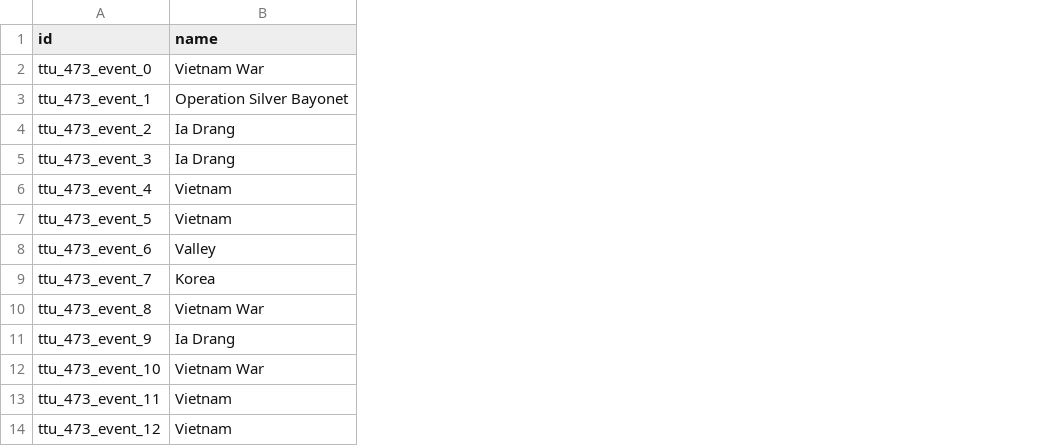
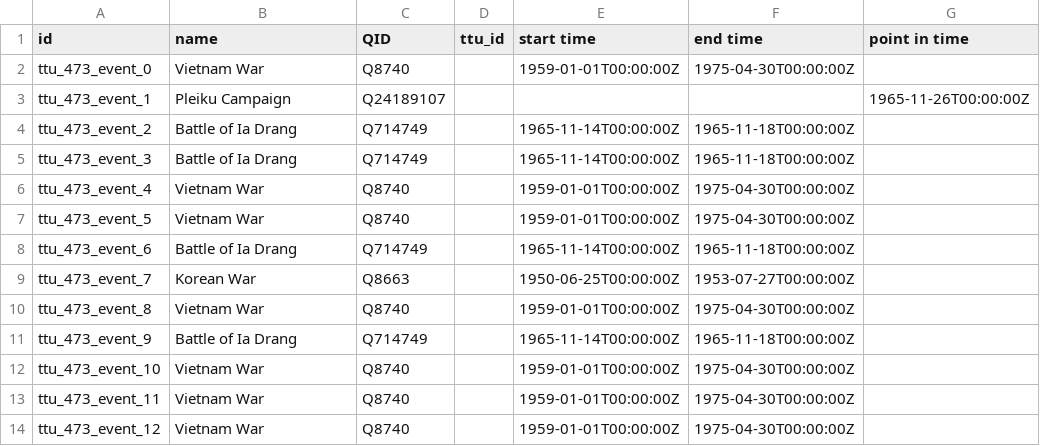
Before and after one commit to Dartmouth-Digital-History-Initiative/VNCA-Encoding, a TSV file: tsv/0473_jennings_george_events.tsv, drawn as a sheet; the diff names each change by its address in the sheet, - before the commit and + after, or states it on an @@ line.

Commit message:
Update 0473_jennings_george_events.tsv

```diff
--- a/tsv/0473_jennings_george_events.tsv
+++ b/tsv/0473_jennings_george_events.tsv
+column C (QID), rows 2-14: Q8740 | Q24189107 | Q714749 | Q714749 | Q8740 | Q8740 | Q714749 | Q8663 | Q8740 | Q714749 | Q8740 | Q8740 | Q8740
+column D (ttu_id), empty
+column E (start time), rows 2-14: 1959-01-01T00:00:00Z |  | 1965-11-14T00:00:00Z | 1965-11-14T00:00:00Z | 1959-01-01T00:00:00Z | 1959-01-01T00:00:00Z | 1965-11-14T00:00:00Z | 1950-06-25T00:00:00Z | 1959-01-01T00:00:00Z | 1965-11-14T00:00:00Z | 1959-01-01T00:00:00Z | 1959-01-01T00:00:00Z | 1959-01-01T00:00:00Z
+column F (end time), rows 2-14: 1975-04-30T00:00:00Z |  | 1965-11-18T00:00:00Z | 1965-11-18T00:00:00Z | 1975-04-30T00:00:00Z | 1975-04-30T00:00:00Z | 1965-11-18T00:00:00Z | 1953-07-27T00:00:00Z | 1975-04-30T00:00:00Z | 1965-11-18T00:00:00Z | 1975-04-30T00:00:00Z | 1975-04-30T00:00:00Z | 1975-04-30T00:00:00Z
+column G (point in time), row 3: 1965-11-26T00:00:00Z
-B3 (name): Operation Silver Bayonet
+B3 (name): Pleiku Campaign
-B4:B5 (name): Ia Drang
+B4:B5 (name): Battle of Ia Drang
-B6:B7 (name): Vietnam
+B6:B7 (name): Vietnam War
-B8 (name): Valley
+B8 (name): Battle of Ia Drang
-B9 (name): Korea
+B9 (name): Korean War
-B11 (name): Ia Drang
+B11 (name): Battle of Ia Drang
-B13:B14 (name): Vietnam
+B13:B14 (name): Vietnam War
```
